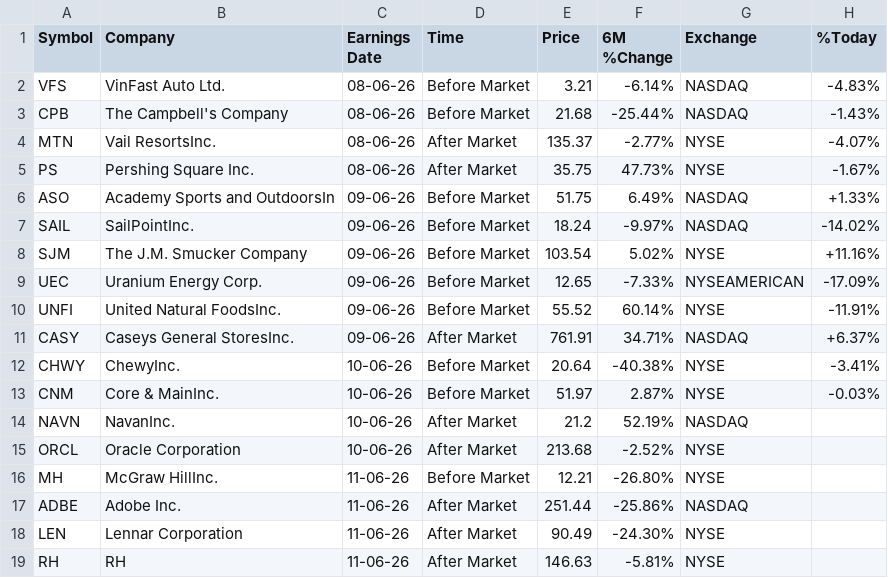
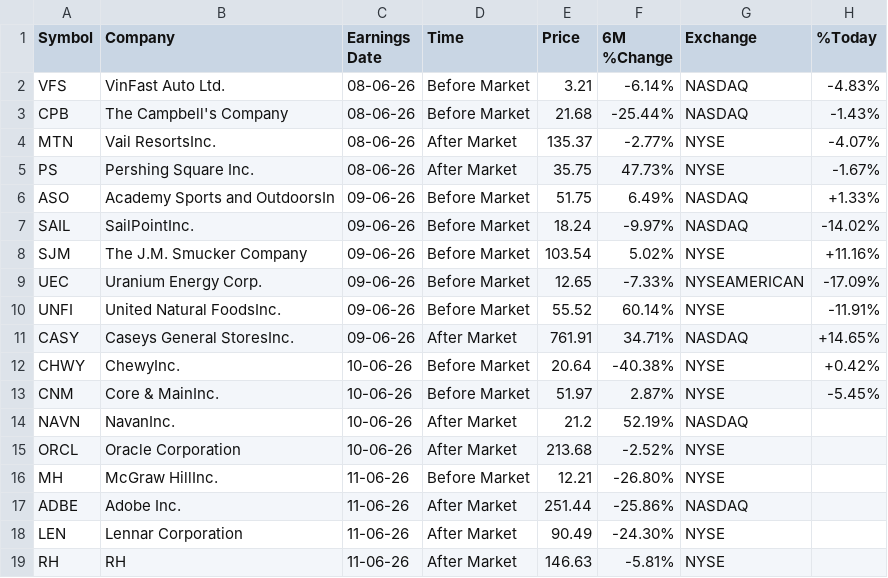
Before and after one commit to Serovine/Serovine.github.io, a CSV file: earnings_board.csv, drawn as a sheet.

```diff
--- a/earnings_board.csv
+++ b/earnings_board.csv
@@ -10,5 +10,5 @@ UEC,Uranium Energy Corp.,09-06-26,Before Market,12.65,-7.33%,NYSEAMERICAN,-17.09
 UNFI,United Natural FoodsInc.,09-06-26,Before Market,55.52,60.14%,NYSE,-11.91%
-CASY,Caseys General StoresInc.,09-06-26,After Market,761.91,34.71%,NASDAQ,+6.37%
-CHWY,ChewyInc.,10-06-26,Before Market,20.64,-40.38%,NYSE,-3.41%
-CNM,Core & MainInc.,10-06-26,Before Market,51.97,2.87%,NYSE,-0.03%
+CASY,Caseys General StoresInc.,09-06-26,After Market,761.91,34.71%,NASDAQ,+14.65%
+CHWY,ChewyInc.,10-06-26,Before Market,20.64,-40.38%,NYSE,+0.42%
+CNM,Core & MainInc.,10-06-26,Before Market,51.97,2.87%,NYSE,-5.45%
 NAVN,NavanInc.,10-06-26,After Market,21.2,52.19%,NASDAQ,
```
